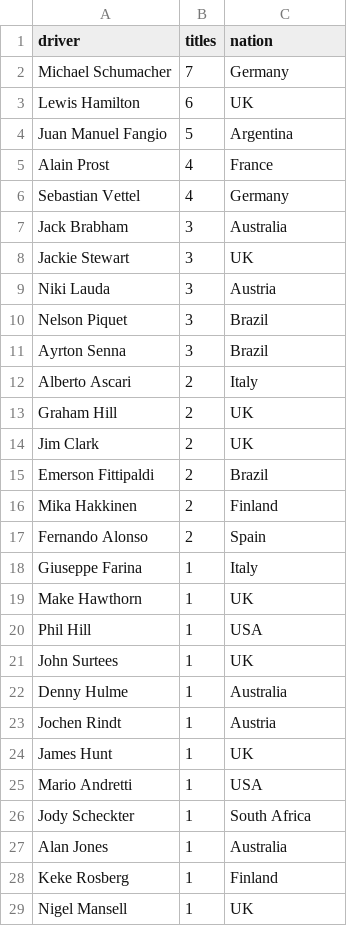
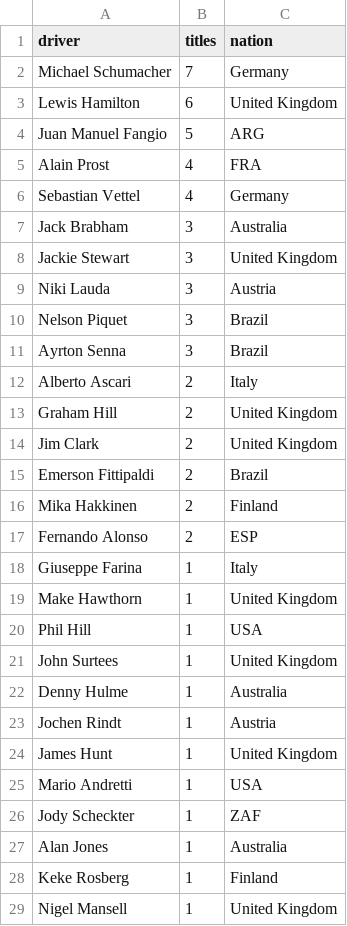
Before and after one commit to mykillandjello/mykillandjello.github.io, a CSV file: drivers.csv, drawn as a sheet; only a part is shown; the diff covers the shown part only.

```diff
--- a/drivers.csv
+++ b/drivers.csv
@@ -2,8 +2,8 @@ driver,titles,nation
 Michael Schumacher,7,Germany
-Lewis Hamilton,6,UK
-Juan Manuel Fangio,5,Argentina
-Alain Prost,4,France
+Lewis Hamilton,6,United Kingdom
+Juan Manuel Fangio,5,ARG
+Alain Prost,4,FRA
 Sebastian Vettel,4,Germany
 Jack Brabham,3,Australia
-Jackie Stewart,3,UK
+Jackie Stewart,3,United Kingdom
 Niki Lauda,3,Austria
@@ -12,18 +12,18 @@ Ayrton Senna,3,Brazil
 Alberto Ascari,2,Italy
-Graham Hill,2,UK
-Jim Clark,2,UK
+Graham Hill,2,United Kingdom
+Jim Clark,2,United Kingdom
 Emerson Fittipaldi,2,Brazil
 Mika Hakkinen,2,Finland
-Fernando Alonso,2,Spain
+Fernando Alonso,2,ESP
 Giuseppe Farina,1,Italy
-Make Hawthorn,1,UK
+Make Hawthorn,1,United Kingdom
 Phil Hill,1,USA
-John Surtees,1,UK
+John Surtees,1,United Kingdom
 Denny Hulme,1,Australia
 Jochen Rindt,1,Austria
-James Hunt,1,UK
+James Hunt,1,United Kingdom
 Mario Andretti,1,USA
-Jody Scheckter,1,South Africa
+Jody Scheckter,1,ZAF
 Alan Jones,1,Australia
 Keke Rosberg,1,Finland
-Nigel Mansell,1,UK
+Nigel Mansell,1,United Kingdom
```
Also changed, not shown: 3 edited cells elsewhere in this file, constructors.csv, 1 other file.
